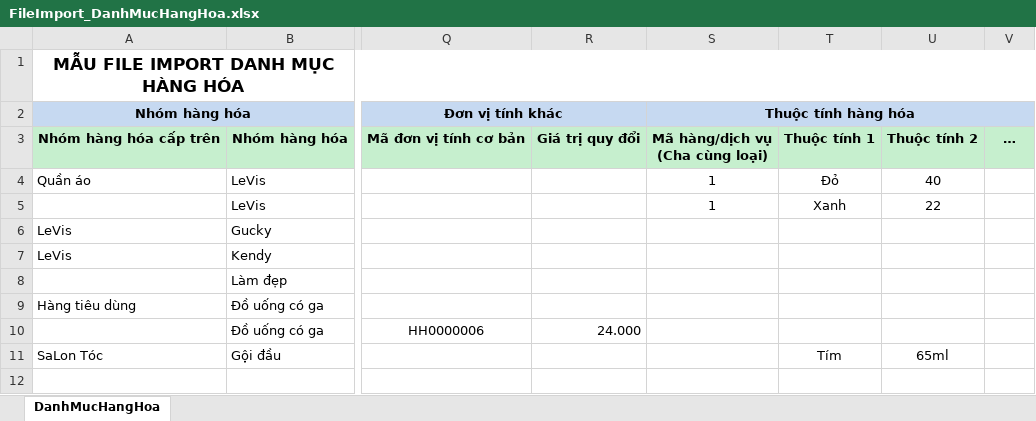
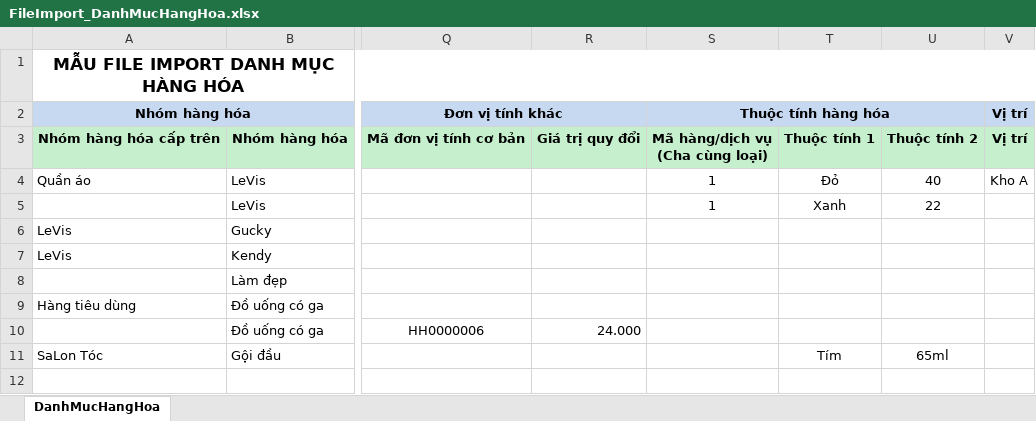
Before and after one commit to Leanhssoft/OPEN24, an Excel workbook: banhang24/Template/ImportExcel/QuanLyHangHoaTheoLo/FileImport_DanhMucHangHoa.xlsx, sheet DanhMucHangHoa, drawn as a sheet; only a part is shown, gaps mark what is left out; values as stored, in another font and other column widths than the file's, no borders; the diff names each change by its address in the sheet, - before the commit and + after, or states it on an @@ line.

```diff
--- a/banhang24/Template/ImportExcel/QuanLyHangHoaTheoLo/FileImport_DanhMucHangHoa.xlsx (sheet DanhMucHangHoa)
+++ b/banhang24/Template/ImportExcel/QuanLyHangHoaTheoLo/FileImport_DanhMucHangHoa.xlsx (sheet DanhMucHangHoa)
-S2:V2 merged
+S2:U2 merged
-V2: (empty)
+V2: Vị trí
-V3 (Vị trí): …
+V3 (Vị trí): Vị trí
-V4 (Vị trí): (empty)
+V4 (Vị trí): Kho A
```
Also changed, not shown: banhang24/Template/ImportExcel/FileImport_DanhMucHangHoa.xlsx, 46 other files.
